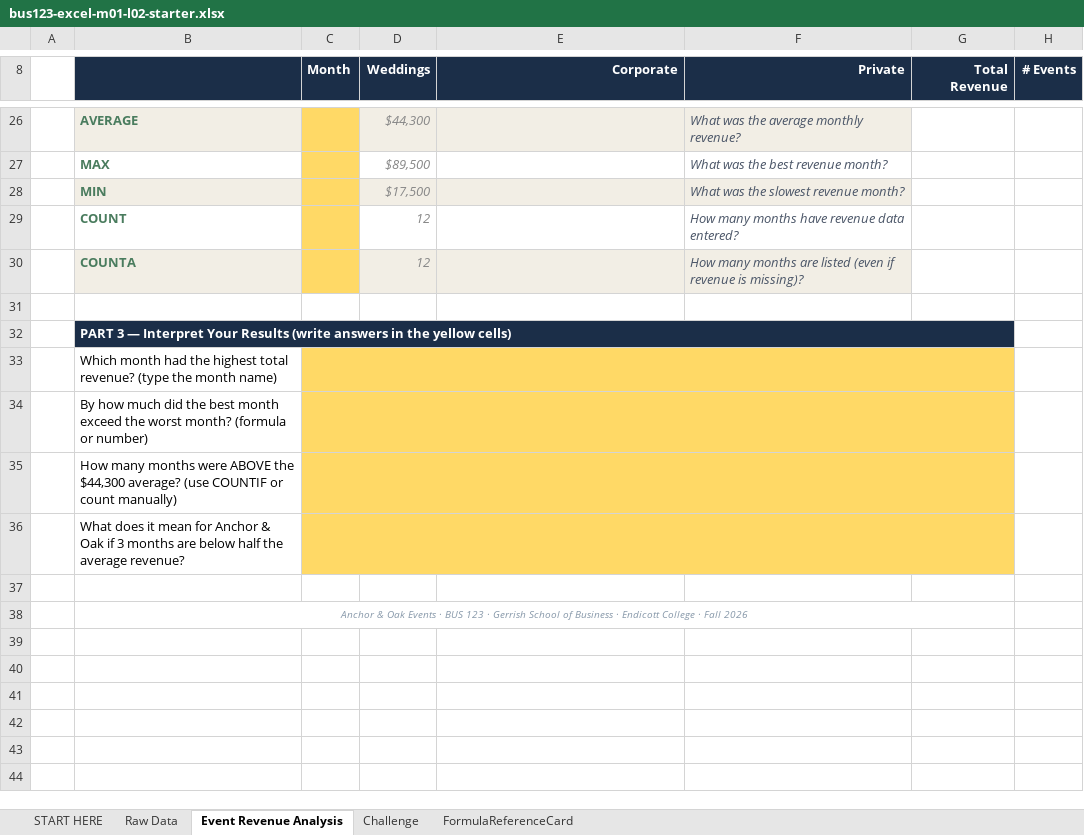
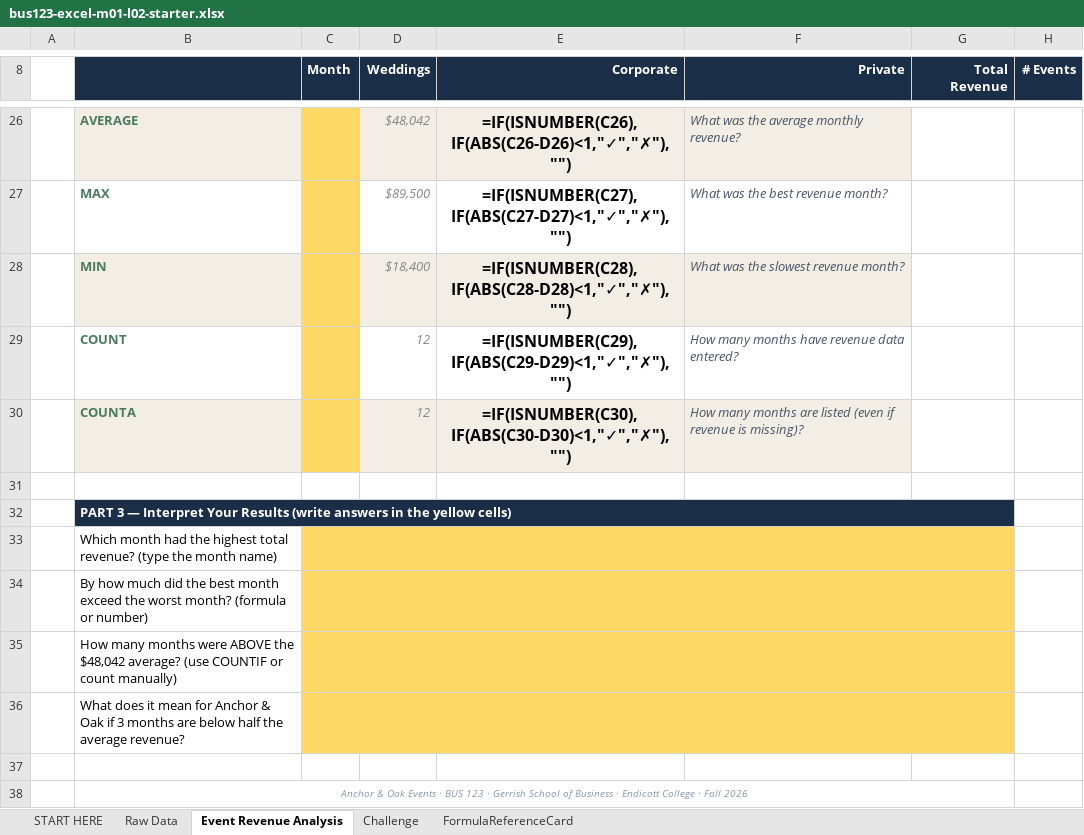
Before and after one commit to bevitts-design/BUS123-Solving-Business-Problems-with-Technology, an Excel workbook: EXCEL/M01/bus123-excel-m01-l02-starter.xlsx, sheet Event Revenue Analysis, drawn as a sheet; only a part is shown, gaps mark what is left out; values as stored, in another font and other column widths than the file's, no borders; formulas without a stored value are shown as written; the diff covers the shown part only; the diff names each change by its address in the sheet, - before the commit and + after, or states it on an @@ line.

```diff
--- a/EXCEL/M01/bus123-excel-m01-l02-starter.xlsx (sheet Event Revenue Analysis)
+++ b/EXCEL/M01/bus123-excel-m01-l02-starter.xlsx (sheet Event Revenue Analysis)
-D26 (Weddings): $44,300
+D26 (Weddings): $48,042
-E26 (Corporate): (empty)
+E26 (Corporate): =IF(ISNUMBER(C26),IF(ABS(C26-D26)<1,"✓","✗"),"")
-E27 (Corporate): (empty)
+E27 (Corporate): =IF(ISNUMBER(C27),IF(ABS(C27-D27)<1,"✓","✗"),"")
-D28 (Weddings): $17,500
+D28 (Weddings): $18,400
-E28 (Corporate): (empty)
+E28 (Corporate): =IF(ISNUMBER(C28),IF(ABS(C28-D28)<1,"✓","✗"),"")
-E29 (Corporate): (empty)
+E29 (Corporate): =IF(ISNUMBER(C29),IF(ABS(C29-D29)<1,"✓","✗"),"")
-E30 (Corporate): (empty)
+E30 (Corporate): =IF(ISNUMBER(C30),IF(ABS(C30-D30)<1,"✓","✗"),"")
-C32:G32 fill: #1B2E48
+C32:G32 fill: none
-D33:G36 fill: #FFD966
+D33:G36 fill: none
-B35: …ABOVE the $44,300 average? (use…
+B35: …ABOVE the $48,042 average? (use…
```
Also changed, not shown: 12 added rows, 12 removed rows, 3 edited cells and cell formats elsewhere in this sheet, sheet Challenge, sheet FormulaReferenceCard, sheet START HERE, sheet Raw Data, EXCEL/M01/bus123-excel-m01-l02-activity-key.xlsx.
